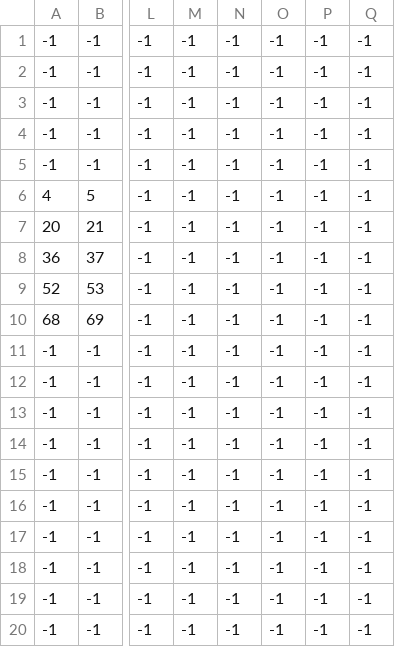
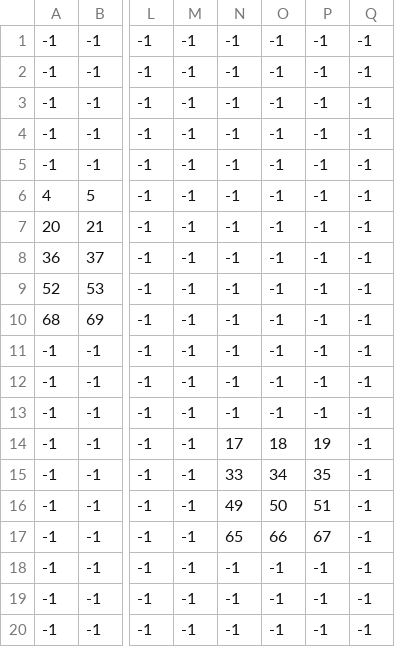
Before and after one commit to IraZhulyabina/TP_Project, a CSV file: resources/maps/map1/1.csv, drawn as a sheet; only a part is shown, gaps mark what is left out; the diff names each change by its address in the sheet, - before the commit and + after, or states it on an @@ line.

```diff
--- a/resources/maps/map1/1.csv
+++ b/resources/maps/map1/1.csv
-N14: -1
+N14: 17
-O14: -1
+O14: 18
-P14: -1
+P14: 19
-N15: -1
+N15: 33
-O15: -1
+O15: 34
-P15: -1
+P15: 35
-N16: -1
+N16: 49
-O16: -1
+O16: 50
-P16: -1
+P16: 51
-N17: -1
+N17: 65
-O17: -1
+O17: 66
-P17: -1
+P17: 67
```
Also changed, not shown: resources/maps/map1/0.csv, 4 other files.
